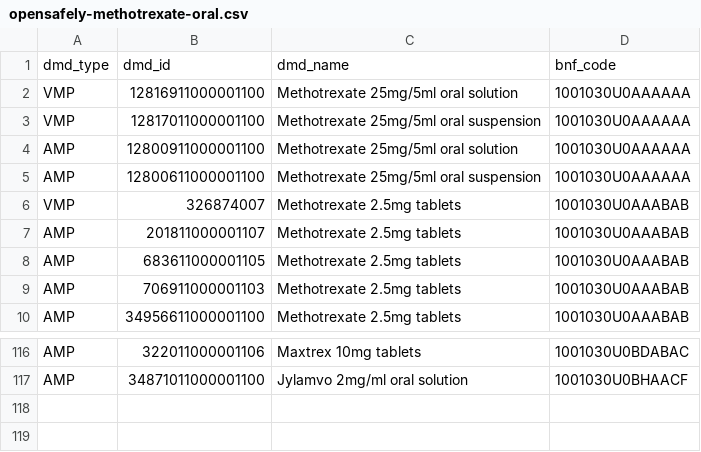
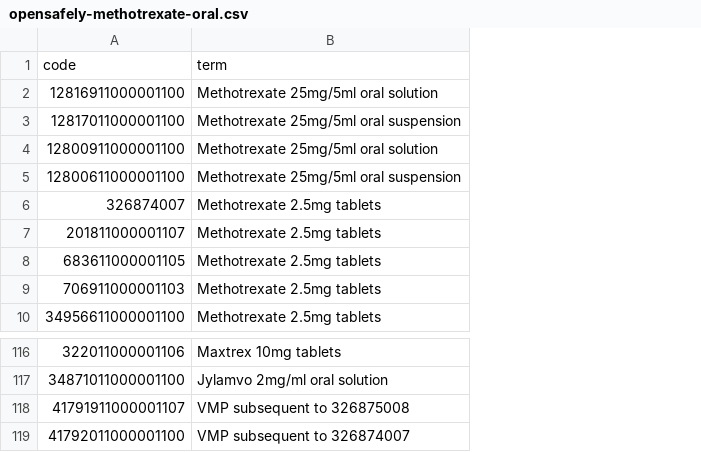
Before and after one commit to markdrussell/OpenSAFELY, a CSV file: codelists/opensafely-methotrexate-oral.csv, drawn as a sheet; only a part is shown, gaps mark what is left out; removed rows and columns are numbered as before the commit, all else as after; the diff names each change by its address in the sheet, - before the commit and + after, or states it on an @@ line.

```diff
--- a/codelists/opensafely-methotrexate-oral.csv
+++ b/codelists/opensafely-methotrexate-oral.csv
-column A, rows 2-10: VMP | VMP | AMP | AMP | VMP | AMP | AMP | AMP | AMP; rows 116-117: AMP | AMP
-column D, rows 2-10: 1001030U0AAAAAA | 1001030U0AAAAAA | 1001030U0AAAAAA | 1001030U0AAAAAA | 1001030U0AAABAB | 1001030U0AAABAB | 1001030U0AAABAB | 1001030U0AAABAB | 1001030U0AAABAB; rows 116-117: 1001030U0BDABAC | 1001030U0BHAACF
-row 1: dmd_type | dmd_id | dmd_name | bnf_code
+row 1: code | term
+row 118: 41791911000001107 | VMP subsequent to 326875008
+row 119: 41792011000001100 | VMP subsequent to 326874007
```
Also changed, not shown: codelists/opensafely-leflunomide-dmd.csv, codelists/opensafely-methotrexate-injectable.csv, 10 other files.
